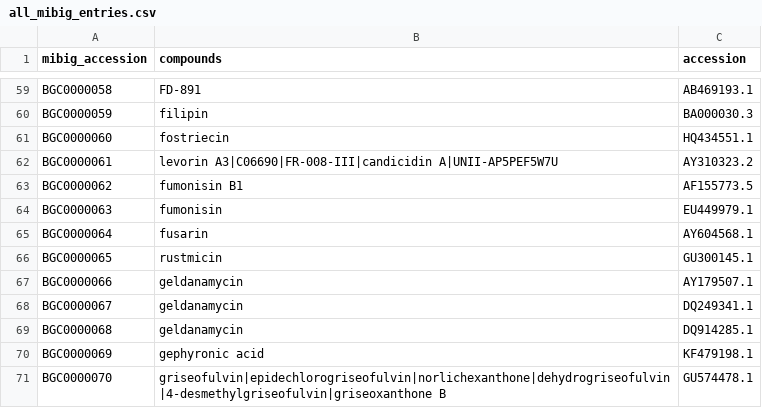
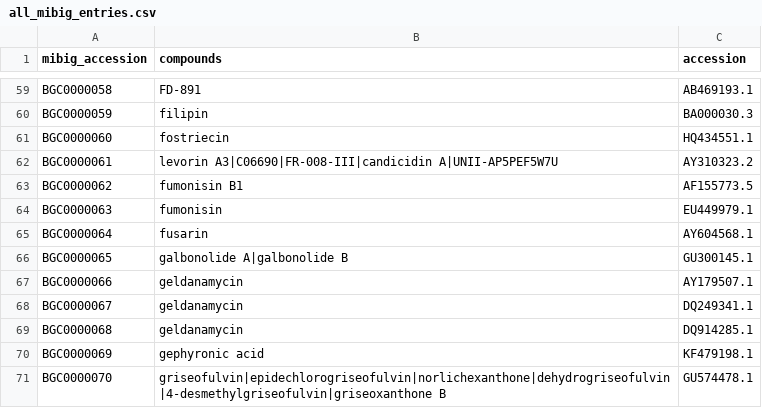
Before and after one commit to mmzdouc/mibigger, a CSV file: mibigger/all_mibig_entries.csv, drawn as a sheet; only a part is shown, gaps mark what is left out.

Commit message:
BGC0000065: update compounds
BGC0000065.json (https://github.com/mibig-secmet/mibig-json/issues/334)

```diff
--- a/mibigger/all_mibig_entries.csv
+++ b/mibigger/all_mibig_entries.csv
@@ -65,3 +65,3 @@ BGC0000063,fumonisin,EU449979.1
 BGC0000064,fusarin,AY604568.1
-BGC0000065,rustmicin,GU300145.1
+BGC0000065,galbonolide A|galbonolide B,GU300145.1
 BGC0000066,geldanamycin,AY179507.1
```
Also changed, not shown: 1 other file.
